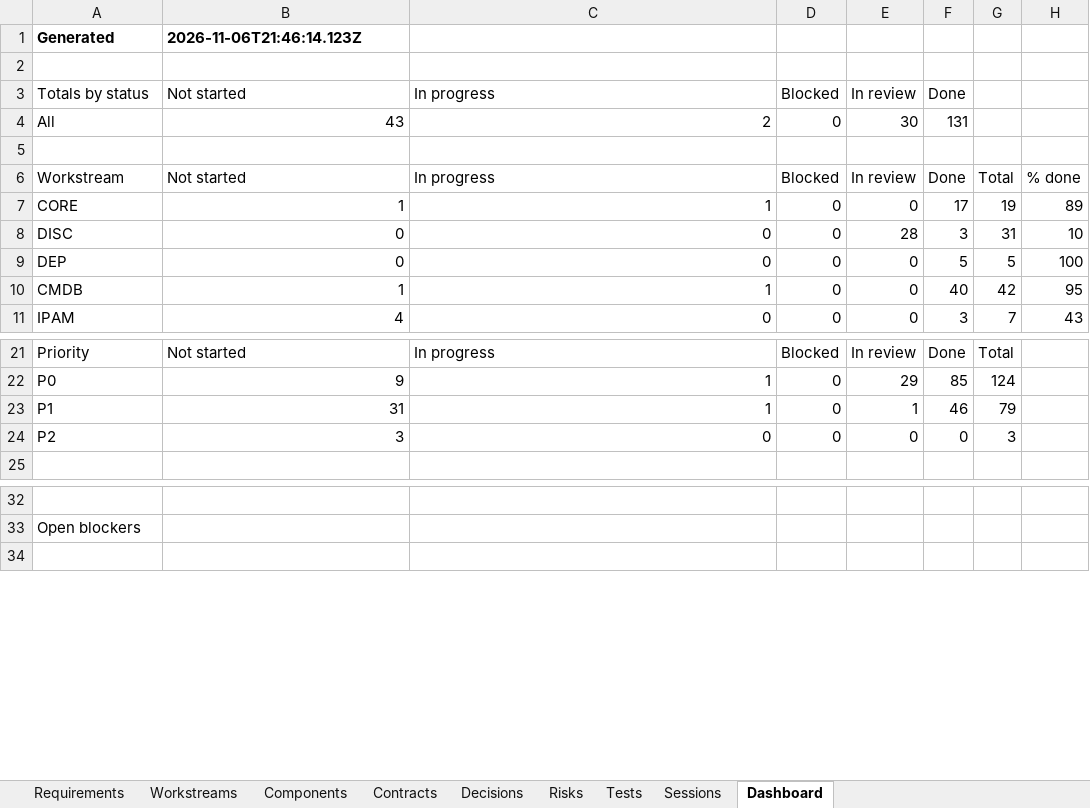
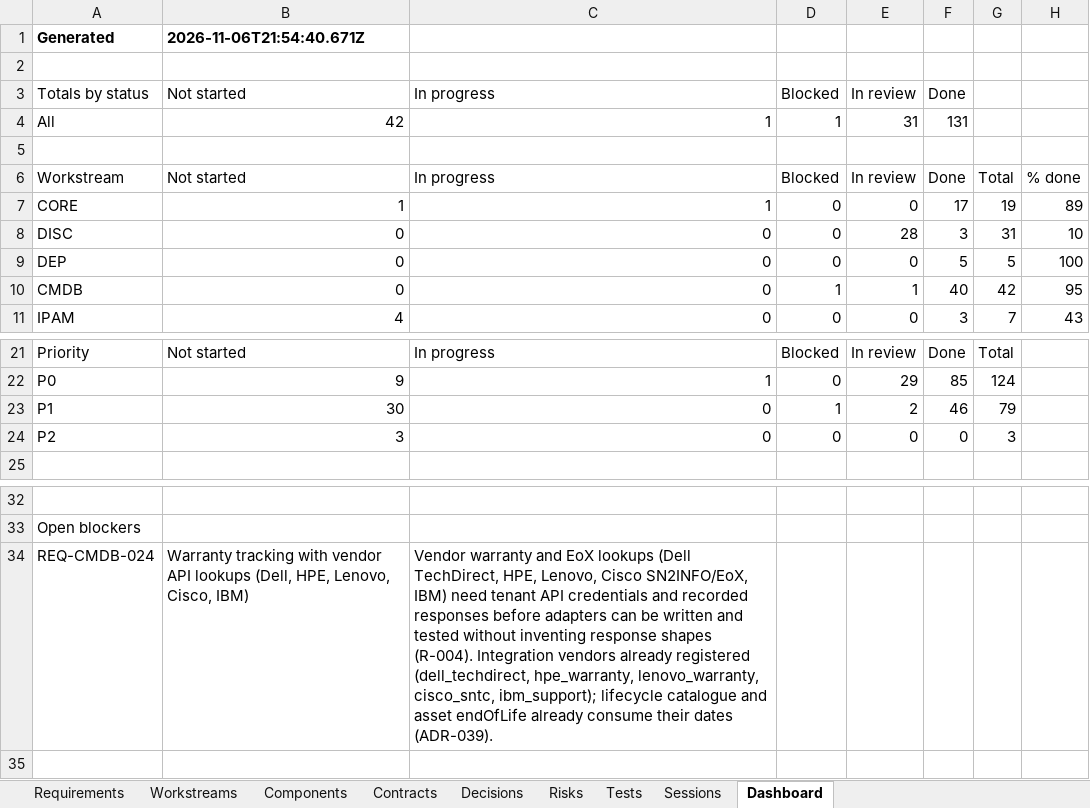
Before and after one commit to zakir80ac/OpenMap, an Excel workbook: tracker/OpenMap-Tracker.xlsx, sheet Dashboard, drawn as a sheet; only a part is shown, gaps mark what is left out; values as stored, in another font and other column widths than the file's, no borders; the diff names each change by its address in the sheet, - before the commit and + after, or states it on an @@ line.

```diff
--- a/tracker/OpenMap-Tracker.xlsx (sheet Dashboard)
+++ b/tracker/OpenMap-Tracker.xlsx (sheet Dashboard)
-B1 (Not started): 2026-11-06T21:46:14.123Z
+B1 (Not started): 2026-11-06T21:54:40.671Z
-B4 (Not started): 43
+B4 (Not started): 42
-C4 (In progress): 2
+C4 (In progress): 1
-D4 (Blocked): 0
+D4 (Blocked): 1
-E4 (In review): 30
+E4 (In review): 31
-B10 (Not started): 1
+B10 (Not started): 0
-C10 (In progress): 1
+C10 (In progress): 0
-D10 (Blocked): 0
+D10 (Blocked): 1
-E10 (In review): 0
+E10 (In review): 1
-B23 (Not started): 31
+B23 (Not started): 30
-C23 (In progress): 1
+C23 (In progress): 0
-D23 (Blocked): 0
+D23 (Blocked): 1
-E23 (In review): 1
+E23 (In review): 2
+row 34: REQ-CMDB-024 | Warranty tracking with vendor API lookups (Dell, HPE, Lenovo, Cisco, IBM) | Vendor warranty and EoX lookups (Dell TechDirect, HPE, Lenovo, Cisco SN2INFO/EoX, IBM) need tenant API credentials and recorded responses before adapters can be written and tested without inventing response shapes (R-004). Integration vendors already registered (dell_techdirect, hpe_warranty, lenovo_warranty, cisco_sntc, ibm_support); lifecycle catalogue and asset endOfLife already consume their dates (ADR-039).
```
Also changed, not shown: sheet Tests, sheet Requirements, 1 other file.
